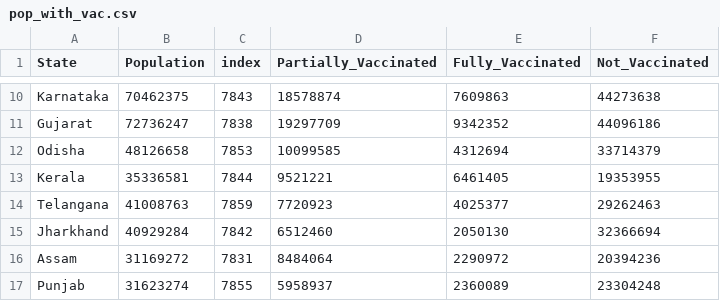
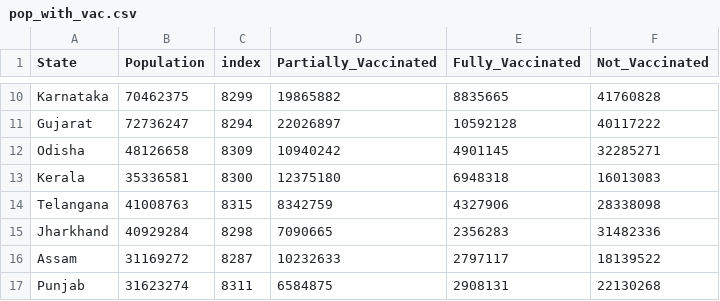
Before and after one commit to theDataQuad/covidWebapp, a CSV file: pop_with_vac.csv, drawn as a sheet; only a part is shown, gaps mark what is left out; the diff covers the shown part only; the diff names each change by its address in the sheet, - before the commit and + after, or states it on an @@ line.

```diff
--- a/pop_with_vac.csv
+++ b/pop_with_vac.csv
-C10 (index): 7843
+C10 (index): 8299
-D10 (Partially_Vaccinated): 18578874
+D10 (Partially_Vaccinated): 19865882
-E10 (Fully_Vaccinated): 7609863
+E10 (Fully_Vaccinated): 8835665
-F10 (Not_Vaccinated): 44273638
+F10 (Not_Vaccinated): 41760828
-C11 (index): 7838
+C11 (index): 8294
-D11 (Partially_Vaccinated): 19297709
+D11 (Partially_Vaccinated): 22026897
-E11 (Fully_Vaccinated): 9342352
+E11 (Fully_Vaccinated): 10592128
-F11 (Not_Vaccinated): 44096186
+F11 (Not_Vaccinated): 40117222
-C12 (index): 7853
+C12 (index): 8309
-D12 (Partially_Vaccinated): 10099585
+D12 (Partially_Vaccinated): 10940242
-E12 (Fully_Vaccinated): 4312694
+E12 (Fully_Vaccinated): 4901145
-F12 (Not_Vaccinated): 33714379
+F12 (Not_Vaccinated): 32285271
-C13 (index): 7844
+C13 (index): 8300
-D13 (Partially_Vaccinated): 9521221
+D13 (Partially_Vaccinated): 12375180
-E13 (Fully_Vaccinated): 6461405
+E13 (Fully_Vaccinated): 6948318
-F13 (Not_Vaccinated): 19353955
+F13 (Not_Vaccinated): 16013083
-C14 (index): 7859
+C14 (index): 8315
-D14 (Partially_Vaccinated): 7720923
+D14 (Partially_Vaccinated): 8342759
-E14 (Fully_Vaccinated): 4025377
+E14 (Fully_Vaccinated): 4327906
-F14 (Not_Vaccinated): 29262463
+F14 (Not_Vaccinated): 28338098
-C15 (index): 7842
+C15 (index): 8298
-D15 (Partially_Vaccinated): 6512460
+D15 (Partially_Vaccinated): 7090665
-E15 (Fully_Vaccinated): 2050130
+E15 (Fully_Vaccinated): 2356283
-F15 (Not_Vaccinated): 32366694
+F15 (Not_Vaccinated): 31482336
-C16 (index): 7831
+C16 (index): 8287
-D16 (Partially_Vaccinated): 8484064
+D16 (Partially_Vaccinated): 10232633
-E16 (Fully_Vaccinated): 2290972
+E16 (Fully_Vaccinated): 2797117
-F16 (Not_Vaccinated): 20394236
+F16 (Not_Vaccinated): 18139522
-C17 (index): 7855
+C17 (index): 8311
-D17 (Partially_Vaccinated): 5958937
+D17 (Partially_Vaccinated): 6584875
-E17 (Fully_Vaccinated): 2360089
+E17 (Fully_Vaccinated): 2908131
-F17 (Not_Vaccinated): 23304248
+F17 (Not_Vaccinated): 22130268
```
Also changed, not shown: 116 edited cells elsewhere in this file, 5 other files.
